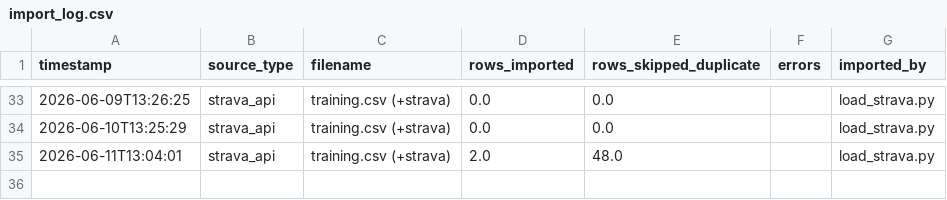
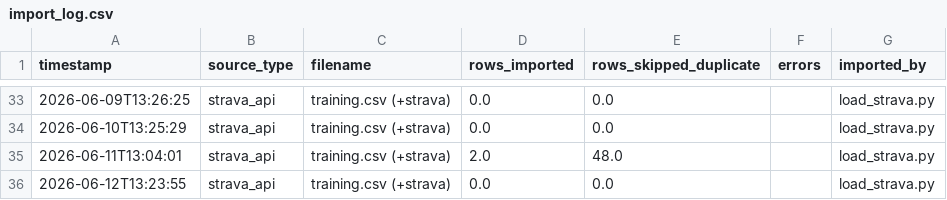
Before and after one commit to ryangarrettcolorado/protocl, a CSV file: protocl/data/ryan/import_log.csv, drawn as a sheet; only a part is shown, gaps mark what is left out.

```diff
--- a/protocl/data/ryan/import_log.csv
+++ b/protocl/data/ryan/import_log.csv
@@ -35 +35,2 @@ timestamp,source_type,filename,rows_imported,rows_skipped_duplicate,errors,impor
 2026-06-11T13:04:01,strava_api,training.csv (+strava),2.0,48.0,,load_strava.py
+2026-06-12T13:23:55,strava_api,training.csv (+strava),0.0,0.0,,load_strava.py
```
Also changed, not shown: protocl/data/shared/sync_log.csv.
